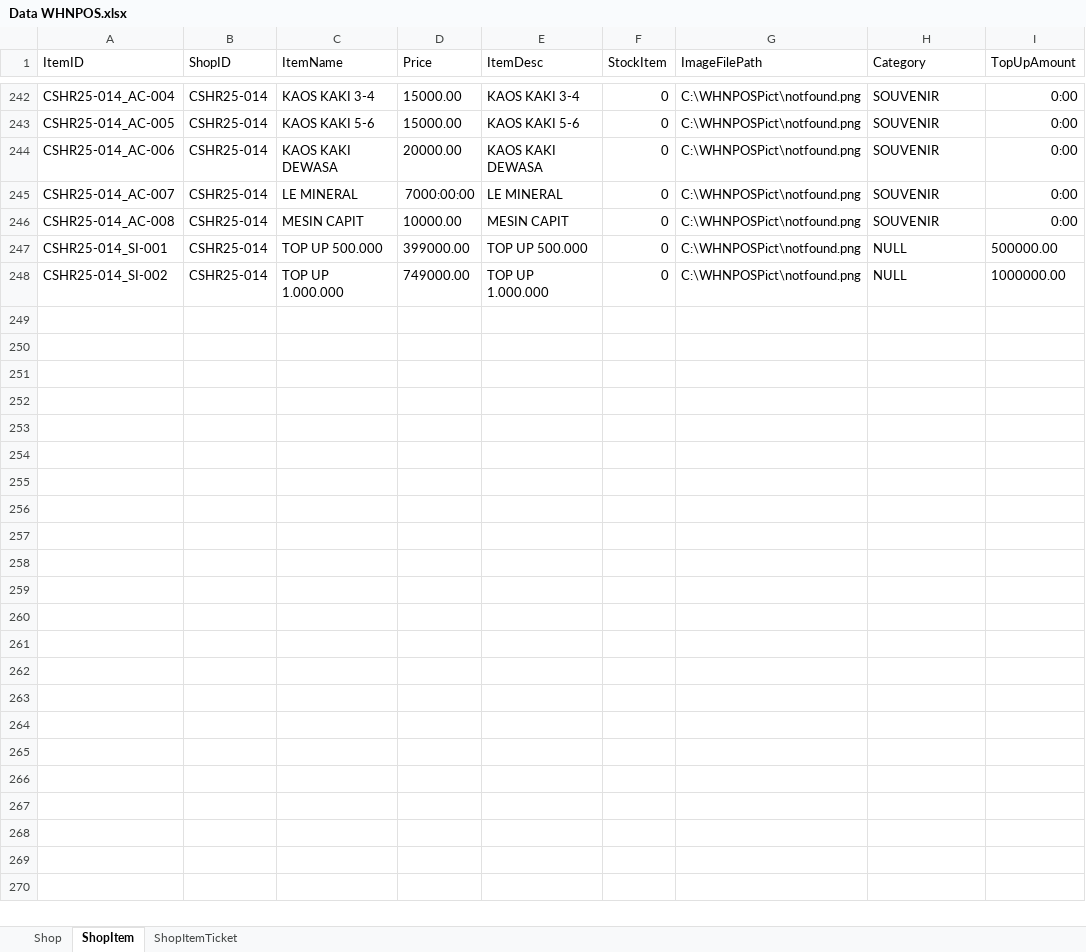
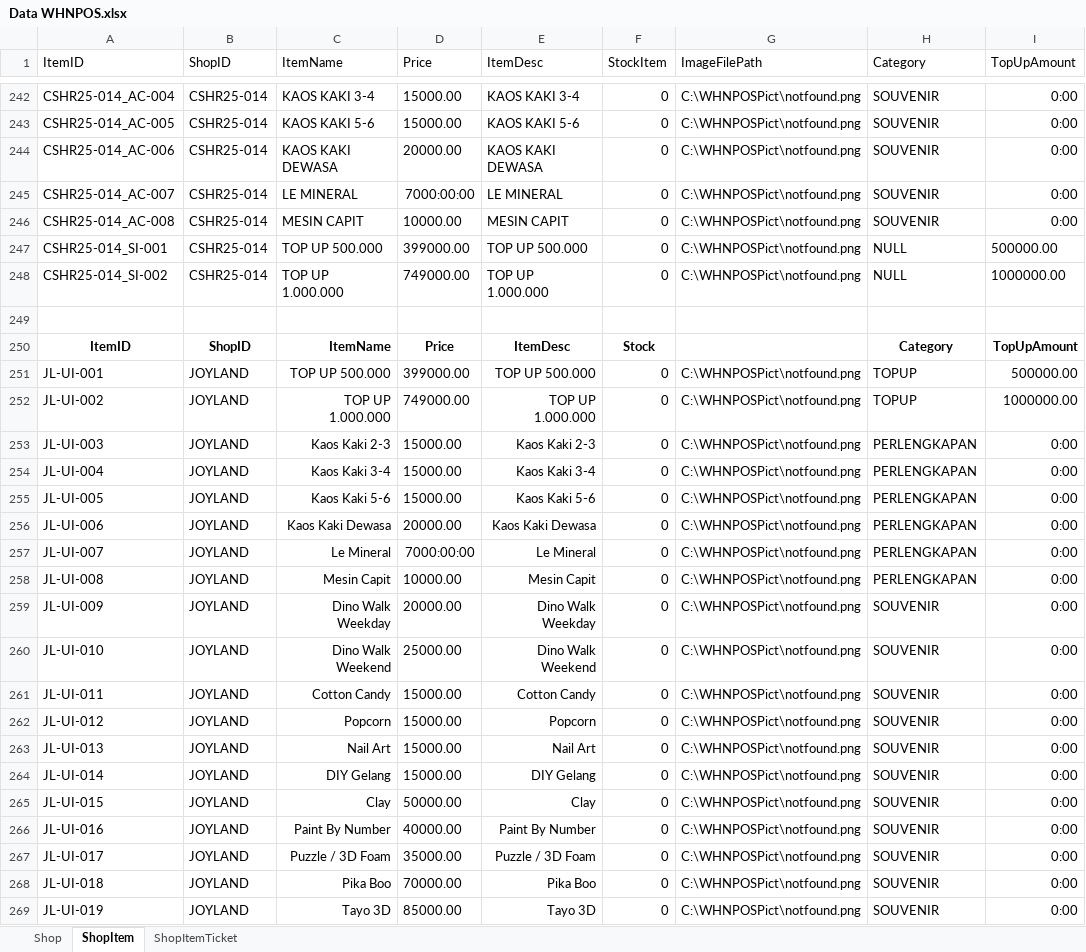
Before and after one commit to Chrosolva/GPOS, an Excel workbook: Data WHNPOS.xlsx, sheet ShopItem, drawn as a sheet; only a part is shown, gaps mark what is left out; values as stored, in another font and other column widths than the file's, no borders; the diff names each change by its address in the sheet, - before the commit and + after, or states it on an @@ line.

```diff
--- a/Data WHNPOS.xlsx (sheet ShopItem)
+++ b/Data WHNPOS.xlsx (sheet ShopItem)
+row 249: (empty)
+row 250: ItemID | ShopID | ItemName | Price | ItemDesc | Stock |  | Category | TopUpAmount
+row 251: JL-UI-001 | JOYLAND | TOP UP 500.000 | 399000.00 | TOP UP 500.000 | 0 | C:\WHNPOSPict\notfound.png | TOPUP | 500000.00
+row 252: JL-UI-002 | JOYLAND | TOP UP 1.000.000 | 749000.00 | TOP UP 1.000.000 | 0 | C:\WHNPOSPict\notfound.png | TOPUP | 1000000.00
+row 253: JL-UI-003 | JOYLAND | Kaos Kaki 2-3 | 15000.00 | Kaos Kaki 2-3 | 0 | C:\WHNPOSPict\notfound.png | PERLENGKAPAN | 0:00
+row 254: JL-UI-004 | JOYLAND | Kaos Kaki 3-4 | 15000.00 | Kaos Kaki 3-4 | 0 | C:\WHNPOSPict\notfound.png | PERLENGKAPAN | 0:00
+row 255: JL-UI-005 | JOYLAND | Kaos Kaki 5-6 | 15000.00 | Kaos Kaki 5-6 | 0 | C:\WHNPOSPict\notfound.png | PERLENGKAPAN | 0:00
+row 256: JL-UI-006 | JOYLAND | Kaos Kaki Dewasa | 20000.00 | Kaos Kaki Dewasa | 0 | C:\WHNPOSPict\notfound.png | PERLENGKAPAN | 0:00
+row 257: JL-UI-007 | JOYLAND | Le Mineral | 7000:00:00 | Le Mineral | 0 | C:\WHNPOSPict\notfound.png | PERLENGKAPAN | 0:00
+row 258: JL-UI-008 | JOYLAND | Mesin Capit | 10000.00 | Mesin Capit | 0 | C:\WHNPOSPict\notfound.png | PERLENGKAPAN | 0:00
+row 259: JL-UI-009 | JOYLAND | Dino Walk Weekday | 20000.00 | Dino Walk Weekday | 0 | C:\WHNPOSPict\notfound.png | SOUVENIR | 0:00
+row 260: JL-UI-010 | JOYLAND | Dino Walk Weekend | 25000.00 | Dino Walk Weekend | 0 | C:\WHNPOSPict\notfound.png | SOUVENIR | 0:00
+row 261: JL-UI-011 | JOYLAND | Cotton Candy | 15000.00 | Cotton Candy | 0 | C:\WHNPOSPict\notfound.png | SOUVENIR | 0:00
+row 262: JL-UI-012 | JOYLAND | Popcorn | 15000.00 | Popcorn | 0 | C:\WHNPOSPict\notfound.png | SOUVENIR | 0:00
+row 263: JL-UI-013 | JOYLAND | Nail Art | 15000.00 | Nail Art | 0 | C:\WHNPOSPict\notfound.png | SOUVENIR | 0:00
+row 264: JL-UI-014 | JOYLAND | DIY Gelang | 15000.00 | DIY Gelang | 0 | C:\WHNPOSPict\notfound.png | SOUVENIR | 0:00
+row 265: JL-UI-015 | JOYLAND | Clay | 50000.00 | Clay | 0 | C:\WHNPOSPict\notfound.png | SOUVENIR | 0:00
+row 266: JL-UI-016 | JOYLAND | Paint By Number | 40000.00 | Paint By Number | 0 | C:\WHNPOSPict\notfound.png | SOUVENIR | 0:00
+row 267: JL-UI-017 | JOYLAND | Puzzle / 3D Foam | 35000.00 | Puzzle / 3D Foam | 0 | C:\WHNPOSPict\notfound.png | SOUVENIR | 0:00
+row 268: JL-UI-018 | JOYLAND | Pika Boo | 70000.00 | Pika Boo | 0 | C:\WHNPOSPict\notfound.png | SOUVENIR | 0:00
+row 269: JL-UI-019 | JOYLAND | Tayo 3D | 85000.00 | Tayo 3D | 0 | C:\WHNPOSPict\notfound.png | SOUVENIR | 0:00
```
Also changed, not shown: sheet ShopItemTicket, 16 other files.
